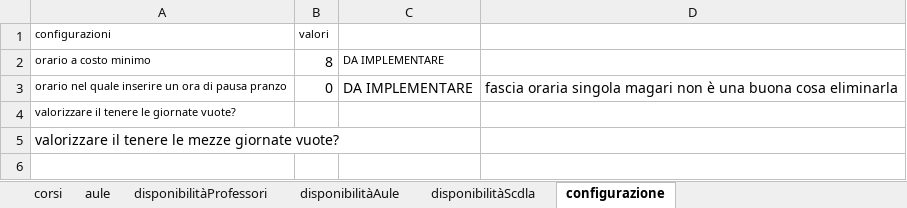
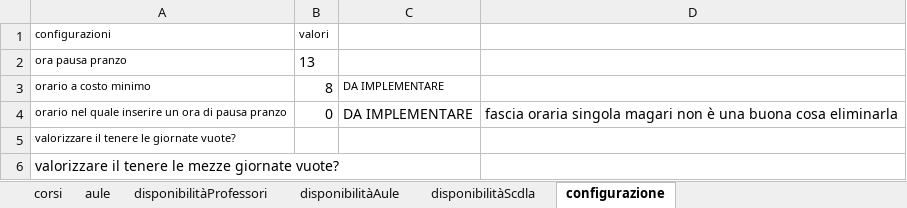
Before and after one commit to DiegoG-web/PDDL_timetableProject, an Excel workbook: V5/problemGeneratorDiego/timetablingTemplateDiego.xlsx, sheet configurazione, drawn as a sheet; values as stored, in another font and other column widths than the file's, no borders; the diff names each change by its address in the sheet, - before the commit and + after, or states it on an @@ line.

```diff
--- a/V5/problemGeneratorDiego/timetablingTemplateDiego.xlsx (sheet configurazione)
+++ b/V5/problemGeneratorDiego/timetablingTemplateDiego.xlsx (sheet configurazione)
+row 2: ora pausa pranzo | 13
```
Also changed, not shown: 1 other file.
